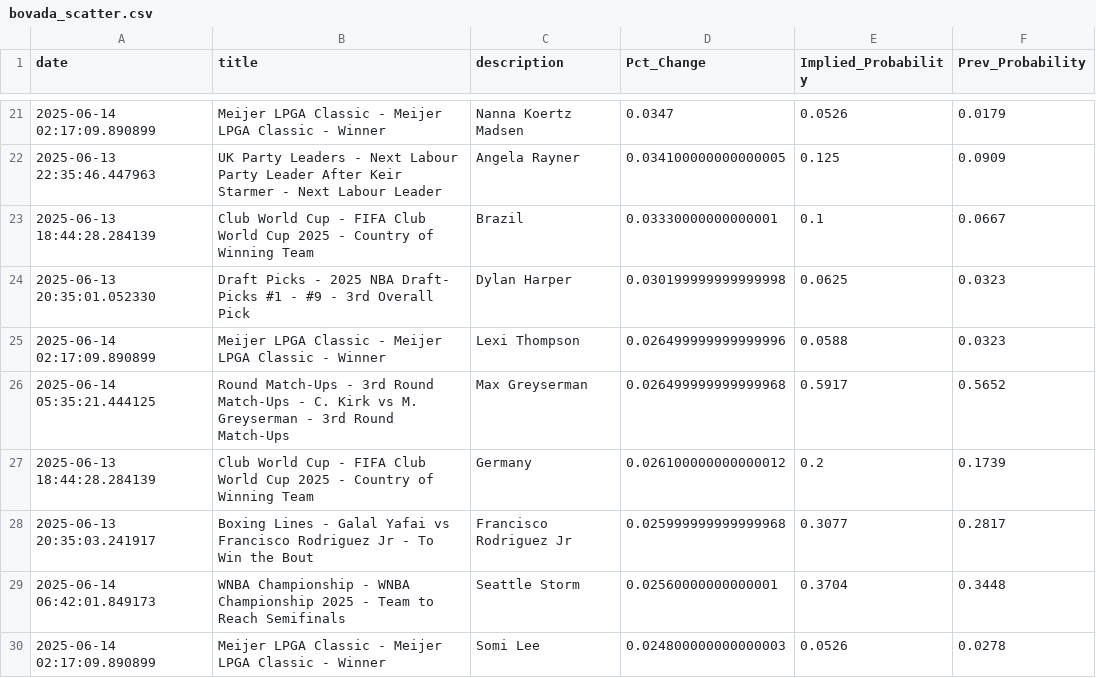
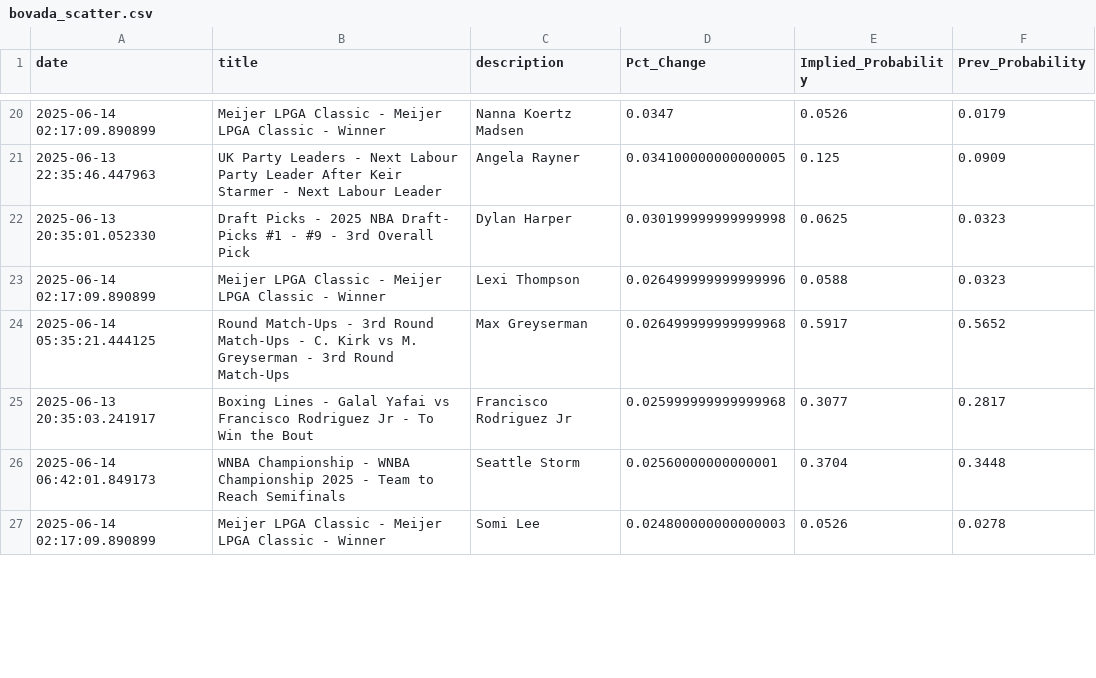
Before and after one commit to aaroncolesmith/data_bovada, a CSV file: data/bovada_scatter.csv, drawn as a sheet; only a part is shown, gaps mark what is left out; the diff covers the shown part only.

Commit message:
Update data

```diff
--- a/data/bovada_scatter.csv
+++ b/data/bovada_scatter.csv
@@ -22,3 +21,2 @@ date,title,description,Pct_Change,Implied_Probability,Prev_Probability
 2025-06-13 22:35:46.447963,UK Party Leaders - Next Labour Party Leader After Keir Starmer - Next Labour Leader,Angela Rayner,0.034100000000000005,0.125,0.0909
-2025-06-13 18:44:28.284139,Club World Cup - FIFA Club World Cup 2025 - Country of Winning Team,Brazil,0.03330000000000001,0.1,0.0667
 2025-06-13 20:35:01.052330,Draft Picks - 2025 NBA Draft- Picks #1 - #9 - 3rd Overall Pick,Dylan Harper,0.030199999999999998,0.0625,0.0323
@@ -26,3 +24,2 @@ date,title,description,Pct_Change,Implied_Probability,Prev_Probability
 2025-06-14 05:35:21.444125,Round Match-Ups - 3rd Round Match-Ups - C. Kirk vs M. Greyserman - 3rd Round Match-Ups,Max Greyserman,0.026499999999999968,0.5917,0.5652
-2025-06-13 18:44:28.284139,Club World Cup - FIFA Club World Cup 2025 - Country of Winning Team,Germany,0.026100000000000012,0.2,0.1739
 2025-06-13 20:35:03.241917,Boxing Lines - Galal Yafai vs Francisco Rodriguez Jr - To Win the Bout,Francisco Rodriguez Jr,0.025999999999999968,0.3077,0.2817
```
Also changed, not shown: 3 added rows, 7 removed rows and 4 moved rows elsewhere in this file, 1 other file.
